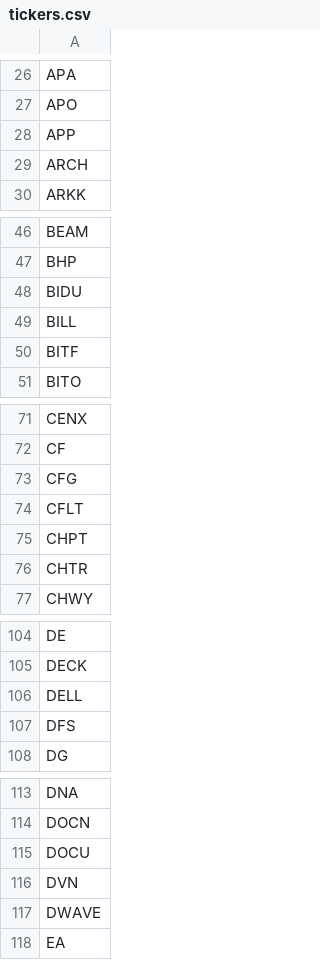
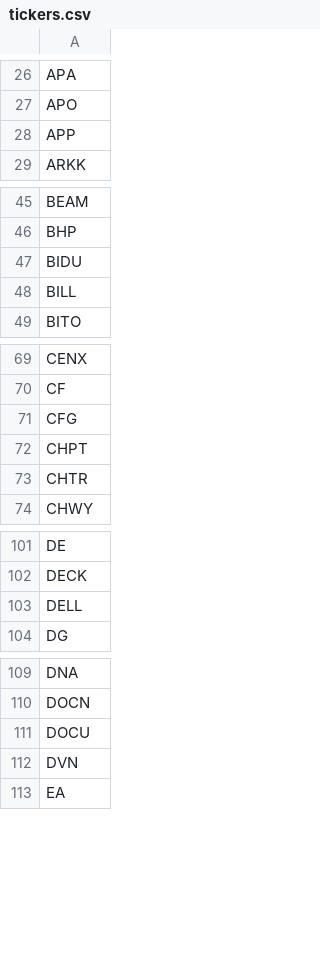
Before and after one commit to Ftrani3/somewhat-stressful-scanner, a CSV file: tickers.csv, drawn as a sheet; only a part is shown, gaps mark what is left out; the diff covers the shown part only; the diff names each change by its address in the sheet, - before the commit and + after, or states it on an @@ line.

Commit message:
Update tickers.csv

```diff
--- a/tickers.csv
+++ b/tickers.csv
-row 29: ARCH
-row 50: BITF
-row 74: CFLT
-row 107: DFS
-row 117: DWAVE
```
Also changed, not shown: 9 removed rows elsewhere in this file.
